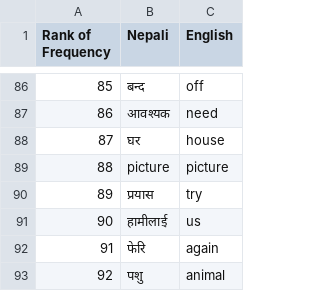
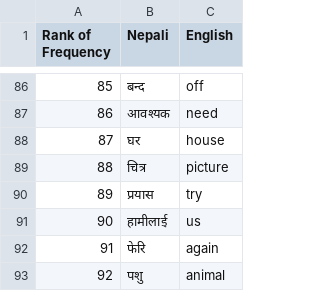
Before and after one commit to azgk/Nepali-English_Flashcards, a CSV file: data/original_100_common_words.csv, drawn as a sheet; only a part is shown, gaps mark what is left out.

```diff
--- a/data/original_100_common_words.csv
+++ b/data/original_100_common_words.csv
@@ -88,3 +88,3 @@ Rank of Frequency,Nepali,English
 87,घर,house
-88,picture,picture
+88,चित्र,picture
 89,प्रयास,try
```
Also changed, not shown: data/stack_5.csv, 3 other files.
